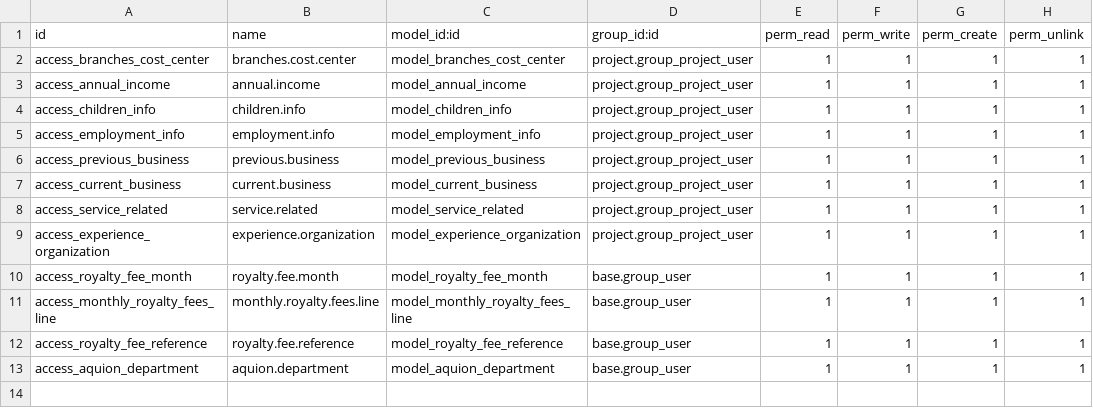
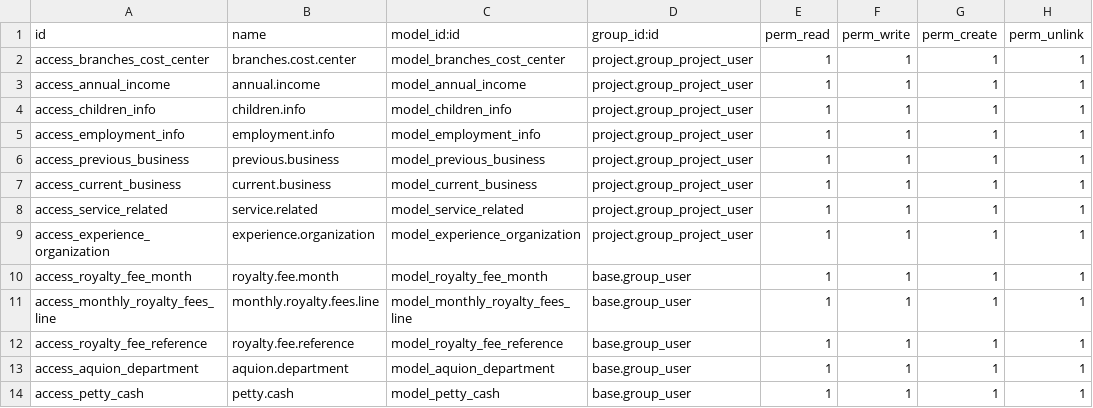
Before and after one commit to shouyejing/suds_premier, a CSV file: suds/security/ir.model.access.csv, drawn as a sheet; the diff names each change by its address in the sheet, - before the commit and + after, or states it on an @@ line.

```diff
--- a/suds/security/ir.model.access.csv
+++ b/suds/security/ir.model.access.csv
+row 14: access_petty_cash | petty.cash | model_petty_cash | base.group_user | 1 | 1 | 1 | 1
```
Also changed, not shown: 9 other files.
